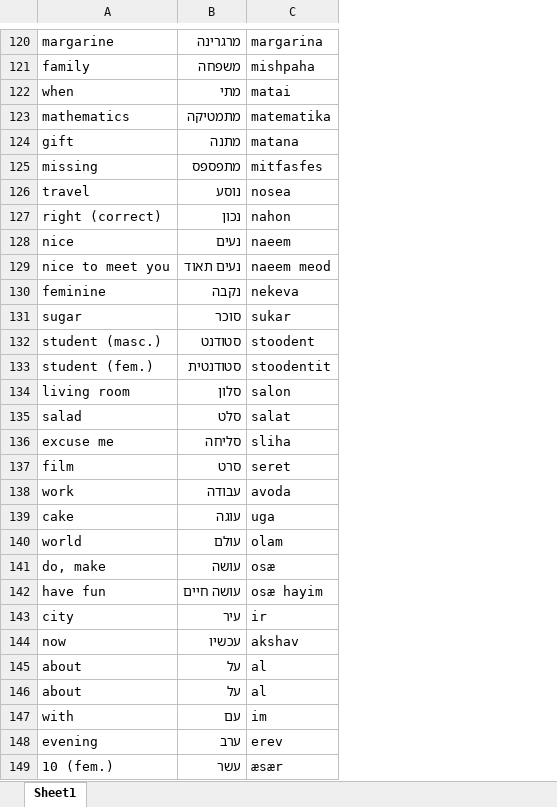
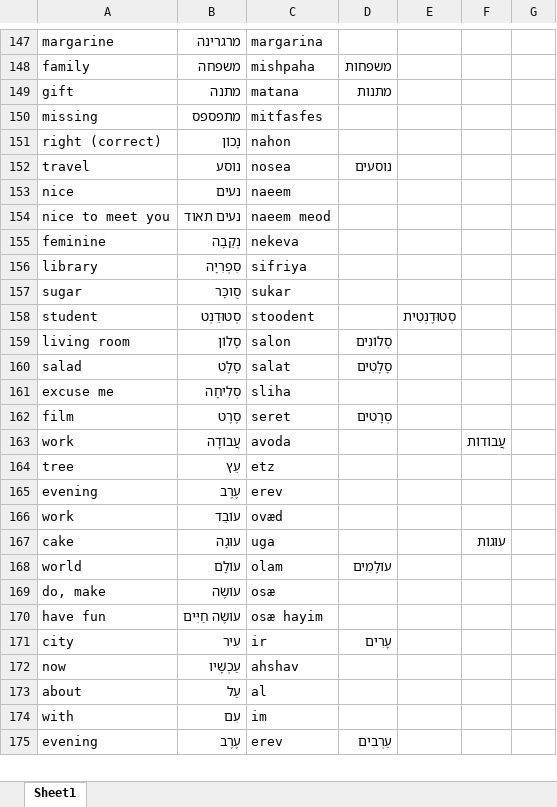
Before and after one commit to IlyaKuprov/Spinach, an Excel workbook: etc/hebrew/dictionary.xlsx, sheet Sheet1, drawn as a sheet; only a part is shown, gaps mark what is left out; values as stored, in another font and other column widths than the file's, no cell formats; removed rows and columns are numbered as before the commit, all else as after; the diff covers the shown part only; the diff names each change by its address in the sheet, - before the commit and + after, or states it on an @@ line.

```diff
--- a/etc/hebrew/dictionary.xlsx (sheet Sheet1)
+++ b/etc/hebrew/dictionary.xlsx (sheet Sheet1)
+column D, rows 148-149: משפחות | מתנות; row 152: נוסעים; rows 159-162: סְלוֹנִים | סָלָטִים |  | סְרָטִים; rows 168-175: עוֹלָמִים |  |  | עָרִים |  |  |  | עַרְבִים
+column E, row 158: סְטוּדֶנְטִית
+column F, row 163: עֲבוֹדוֹת; row 167: עוּגוֹת
+column G, empty
-row 122: when | מתי | matai
-row 123: mathematics | מתמטיקה | matematika
+row 151: right (correct) | נָכוֹן | nahon
-row 127: right (correct) | נכון | nahon
-B155: נקבה
+B155: נְקֵבָה
+row 156: library | סִפְרִיָה | sifriya
-B157: סוכר
+B157: סֻוכָּר
-A158: student (masc.)
+A158: student
-B158: סטודנט
+B158: סְטוּדֵנְט
-row 133: student (fem.) | סטודנטית | stoodentit
-B159: סלון
+B159: סָלוֹן
-B160: סלט
+B160: סָלָט
-B161: סליחה
+B161: סְלִיחָה
-B162: סרט
+B162: סֶרֶט
-B163: עבודה
+B163: עֲבוֹדָה
+row 164: tree | עֵץ | etz
+row 165: evening | עֶרֶב | erev
+row 166: work | עוֹבֵד | ovæd
-B167: עוגה
+B167: עוּגָה
-B168: עולם
+B168: עוֹלָם
-B169: עושה
+B169: עוֹשֶׂה
-B170: עושה חיים
+B170: עוֹשֶׂה חַיִּים
-B171: עיר
+B171: עִיר
-B172: עכשיו
+B172: עַכְשָׁיו
-C172: akshav
+C172: ahshav
-B173: על
+B173: עַל
-row 146: about | על | al
-B174: עם
+B174: עִם
-B175: ערב
+B175: עֶרֶב
-row 149: 10 (fem.) | עשר | æsær
```
Also changed, not shown: 77 added rows, 28 removed rows and 49 edited cells elsewhere in this sheet, cell formats, 1 other file.
